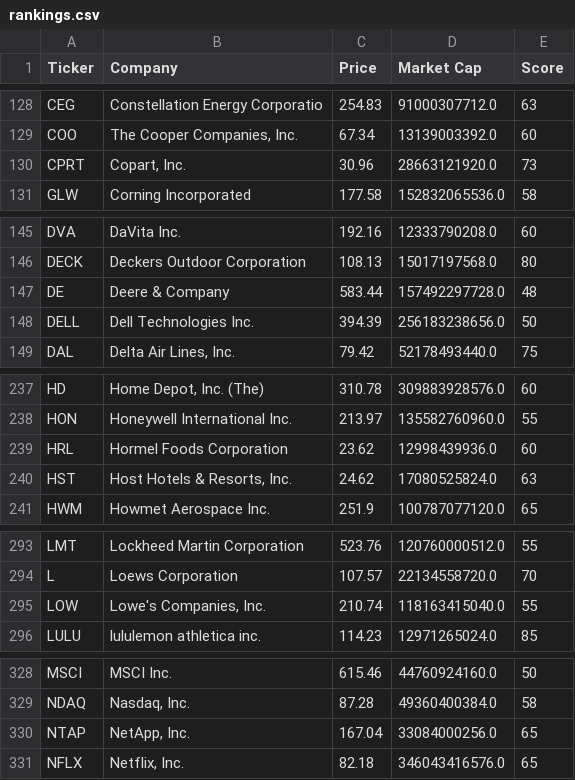
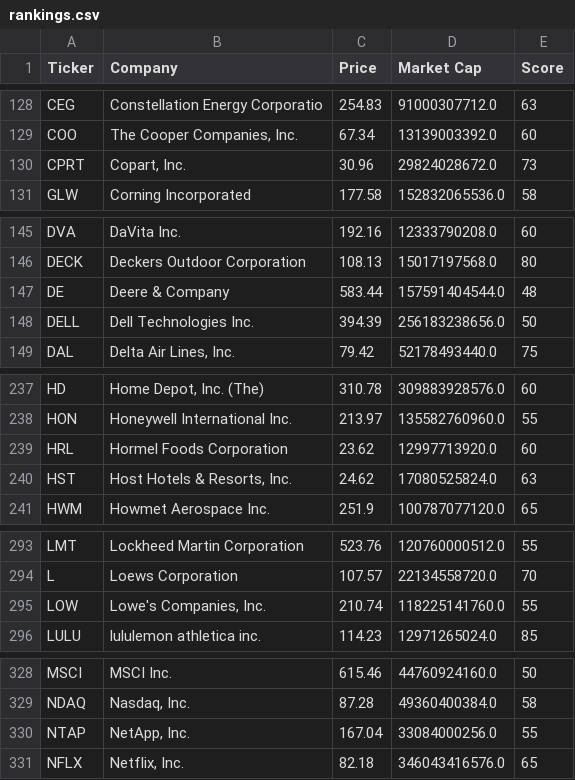
Before and after one commit to brandied1/investment-analyzer, a CSV file: rankings.csv, drawn as a sheet; only a part is shown, gaps mark what is left out; the diff covers the shown part only.

```diff
--- a/rankings.csv
+++ b/rankings.csv
@@ -129,3 +129,3 @@ CEG,Constellation Energy Corporatio,254.83,91000307712.0,63
 COO,"The Cooper Companies, Inc.",67.34,13139003392.0,60
-CPRT,"Copart, Inc.",30.96,28663121920.0,73
+CPRT,"Copart, Inc.",30.96,29824028672.0,73
 GLW,Corning Incorporated,177.58,152832065536.0,58
@@ -146,3 +146,3 @@ DVA,DaVita Inc.,192.16,12333790208.0,60
 DECK,Deckers Outdoor Corporation,108.13,15017197568.0,80
-DE,Deere & Company,583.44,157492297728.0,48
+DE,Deere & Company,583.44,157591404544.0,48
 DELL,Dell Technologies Inc.,394.39,256183238656.0,50
@@ -238,3 +238,3 @@ HD,"Home Depot, Inc. (The)",310.78,309883928576.0,60
 HON,Honeywell International Inc.,213.97,135582760960.0,55
-HRL,Hormel Foods Corporation,23.62,12998439936.0,60
+HRL,Hormel Foods Corporation,23.62,12997713920.0,60
 HST,"Host Hotels & Resorts, Inc.",24.62,17080525824.0,63
@@ -294,3 +294,3 @@ LMT,Lockheed Martin Corporation,523.76,120760000512.0,55
 L,Loews Corporation,107.57,22134558720.0,70
-LOW,"Lowe's Companies, Inc.",210.74,118163415040.0,55
+LOW,"Lowe's Companies, Inc.",210.74,118225141760.0,55
 LULU,lululemon athletica inc.,114.23,12971265024.0,85
@@ -329,3 +329,3 @@ MSCI,MSCI Inc.,615.46,44760924160.0,50
 NDAQ,"Nasdaq, Inc.",87.28,49360400384.0,58
-NTAP,"NetApp, Inc.",167.04,33084000256.0,65
+NTAP,"NetApp, Inc.",167.04,33084000256.0,55
 NFLX,"Netflix, Inc.",82.18,346043416576.0,65
```
Also changed, not shown: 1 edited cell elsewhere in this file.
